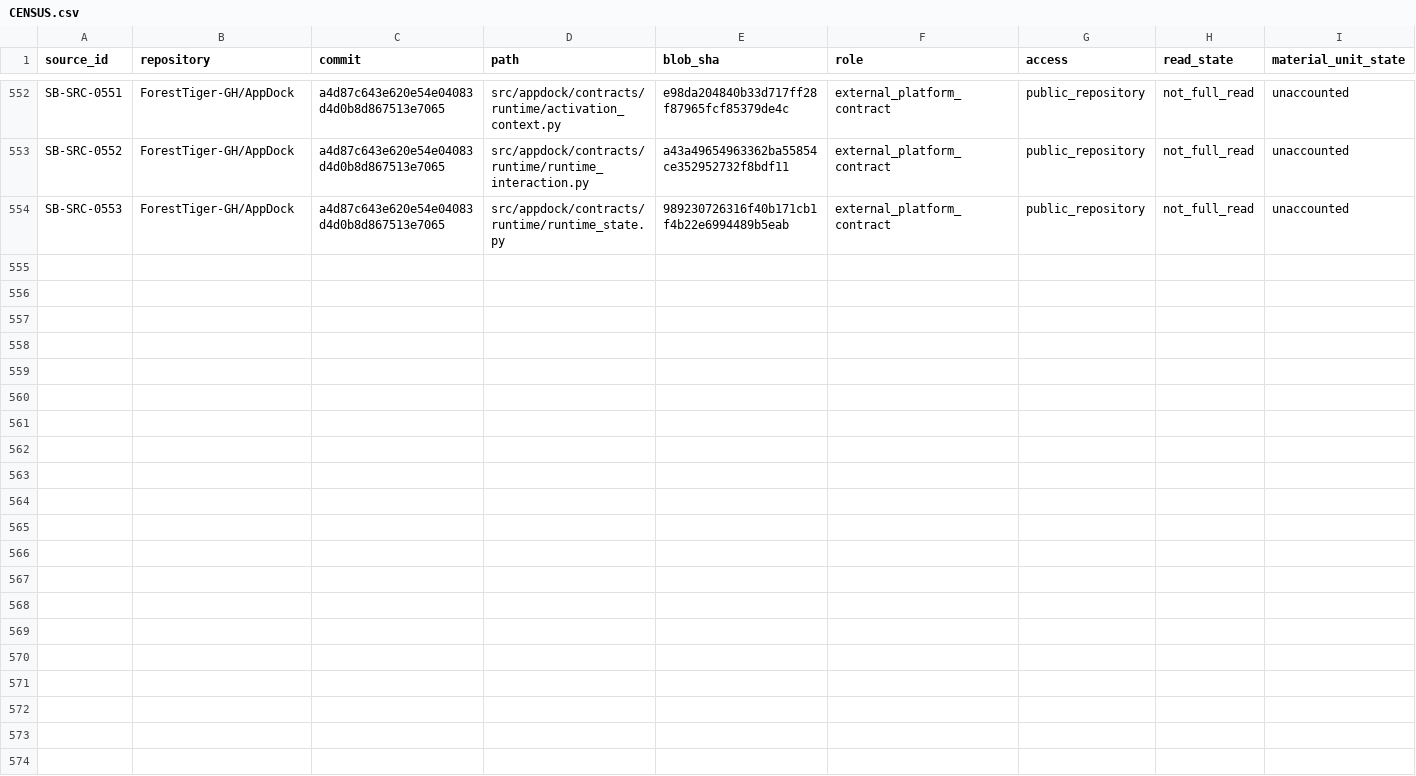
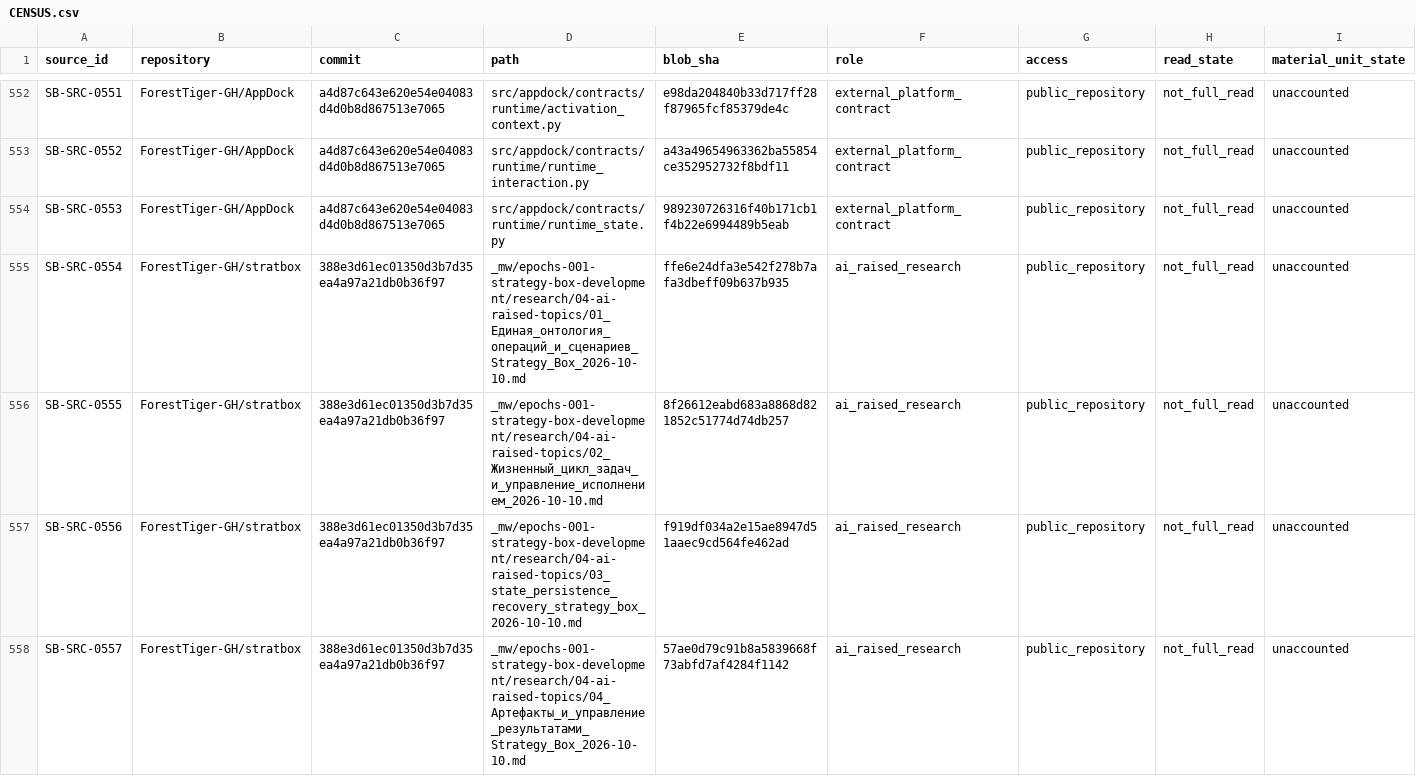
Before and after one commit to ForestTiger-GH/stratbox, a CSV file: _mw/epochs-001-strategy-box-development/consolidation/sources/CENSUS.csv, drawn as a sheet; only a part is shown, gaps mark what is left out; rows hold the shown columns only; the diff covers the shown part only; the diff names each change by its address in the sheet, - before the commit and + after, or states it on an @@ line.

Commit message:
consolidation: admit 12 late research topics and require lossless Science conservation
Preserve all prior 553 source identities; add 13 exact Git blob-bound
research and orientation records. Bind human input digests, source
coverage and strict source-to-Science closure, without claiming
completion or changing runtime code.

```diff
--- a/_mw/epochs-001-strategy-box-development/consolidation/sources/CENSUS.csv
+++ b/_mw/epochs-001-strategy-box-development/consolidation/sources/CENSUS.csv
+row 555: SB-SRC-0554 | ForestTiger-GH/stratbox | 388e3d61ec01350d3b7d35ea4a97a21db0b36f97 | _mw/epochs-001-strategy-box-development/research/04-ai-raised-topics/01_Единая_онтология_операций_и_сценариев_Strategy_Box_2026-10-10.md | ffe6e24dfa3e542f278b7afa3dbeff09b637b935 | ai_raised_research | public_repository | not_full_read | unaccounted
+row 556: SB-SRC-0555 | ForestTiger-GH/stratbox | 388e3d61ec01350d3b7d35ea4a97a21db0b36f97 | _mw/epochs-001-strategy-box-development/research/04-ai-raised-topics/02_Жизненный_цикл_задач_и_управление_исполнением_2026-10-10.md | 8f26612eabd683a8868d821852c51774d74db257 | ai_raised_research | public_repository | not_full_read | unaccounted
+row 557: SB-SRC-0556 | ForestTiger-GH/stratbox | 388e3d61ec01350d3b7d35ea4a97a21db0b36f97 | _mw/epochs-001-strategy-box-development/research/04-ai-raised-topics/03_state_persistence_recovery_strategy_box_2026-10-10.md | f919df034a2e15ae8947d51aaec9cd564fe462ad | ai_raised_research | public_repository | not_full_read | unaccounted
+row 558: SB-SRC-0557 | ForestTiger-GH/stratbox | 388e3d61ec01350d3b7d35ea4a97a21db0b36f97 | _mw/epochs-001-strategy-box-development/research/04-ai-raised-topics/04_Артефакты_и_управление_результатами_Strategy_Box_2026-10-10.md | 57ae0d79c91b8a5839668f73abfd7af4284f1142 | ai_raised_research | public_repository | not_full_read | unaccounted
```
Also changed, not shown: 9 added rows elsewhere in this file, 6 other files.
